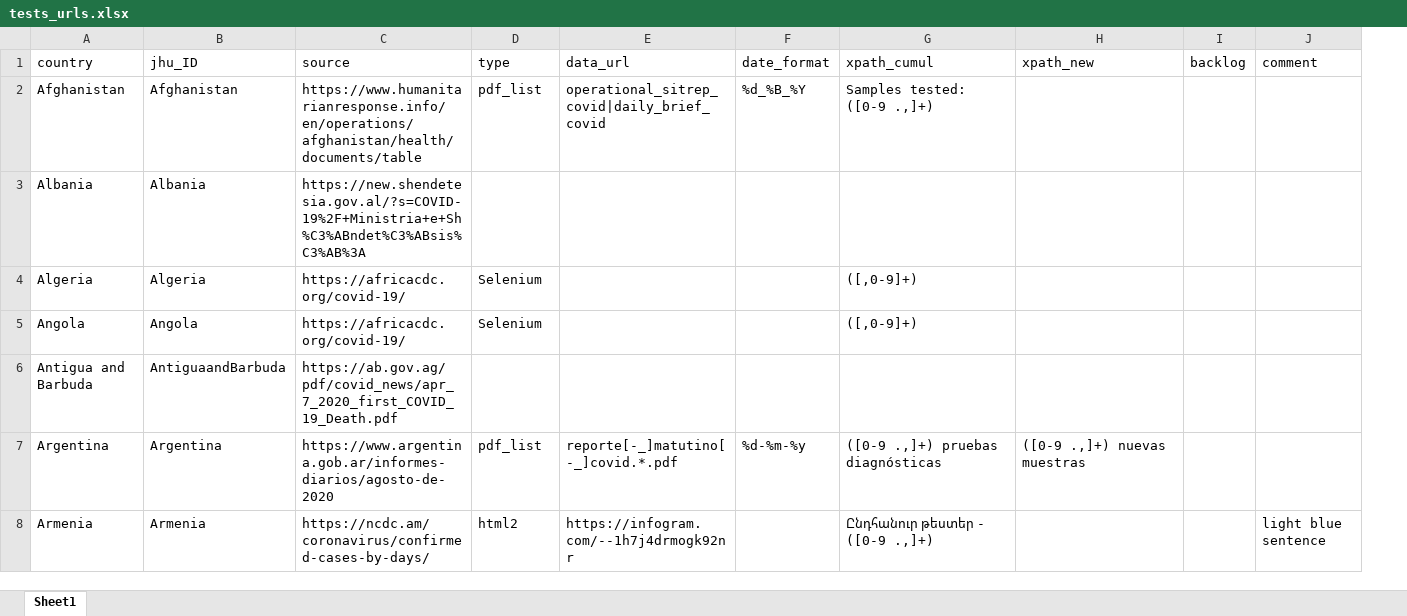
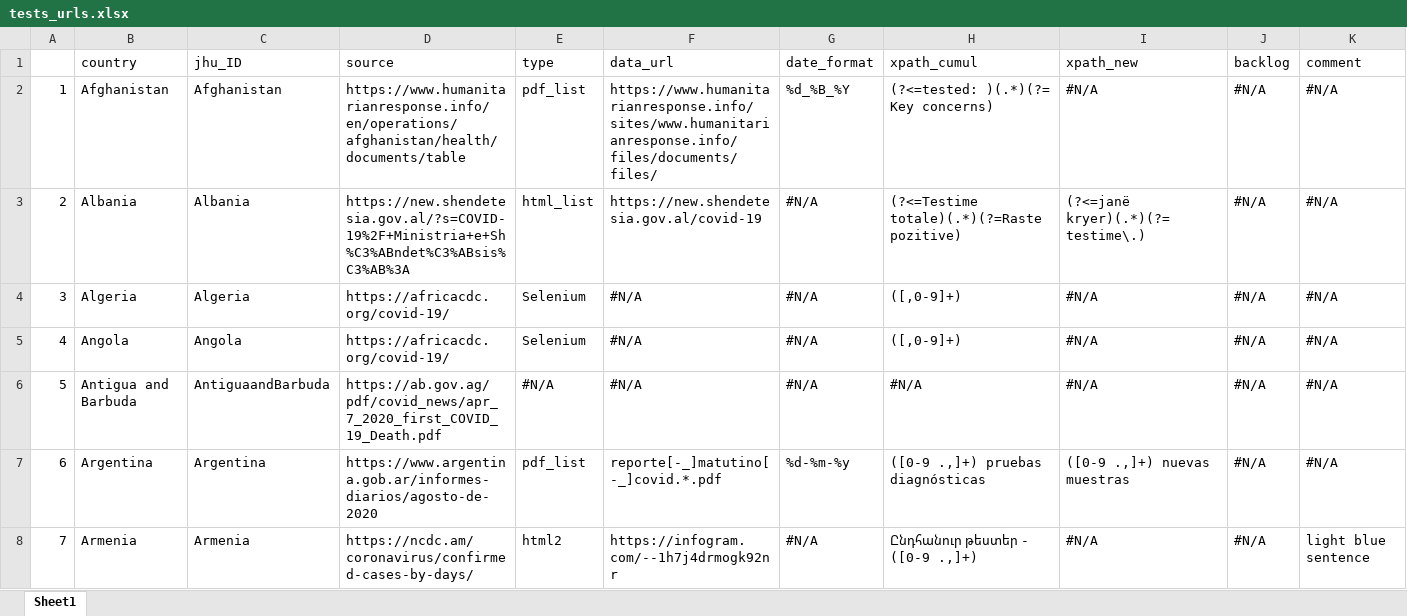
Before and after one commit to finddx/FINDCov19TrackerData, an Excel workbook: manual/tests_urls.xlsx, sheet Sheet1, drawn as a sheet; only a part is shown; values as stored, in another font and other column widths than the file's, no cell formats; addresses are those after the commit; the diff covers the shown part only; the diff names each change by its address in the sheet, - before the commit and + after, or states it on an @@ line.

```diff
--- a/manual/tests_urls.xlsx (sheet Sheet1)
+++ b/manual/tests_urls.xlsx (sheet Sheet1)
+column A, rows 2-8: 1 | 2 | 3 | 4 | 5 | 6 | 7
-F2 (data_url): operational_sitrep_covid|daily_brief_covid
+F2 (data_url): https://www.humanitarianresponse.info/sites/www.humanitarianresponse.info/files/documents/files/
-H2 (xpath_cumul): Samples tested: ([0-9 .,]+)
+H2 (xpath_cumul): (?<=tested: )(.*)(?= Key concerns)
-I2 (xpath_new): (empty)
+I2 (xpath_new): #N/A
-J2:J8 (backlog): (empty)
+J2:J8 (backlog): #N/A
-K2:K7 (comment): (empty)
+K2:K7 (comment): #N/A
-E3 (type): (empty)
+E3 (type): html_list
-F3 (data_url): (empty)
+F3 (data_url): https://new.shendetesia.gov.al/covid-19
-G3:G6 (date_format): (empty)
+G3:G6 (date_format): #N/A
-H3 (xpath_cumul): (empty)
+H3 (xpath_cumul): (?<=Testime totale)(.*)(?=Raste pozitive)
-I3 (xpath_new): (empty)
+I3 (xpath_new): (?<=janë kryer)(.*)(?=testime\.)
-F4:F6 (data_url): (empty)
+F4:F6 (data_url): #N/A
-I4:I6 (xpath_new): (empty)
+I4:I6 (xpath_new): #N/A
-E6 (type): (empty)
+E6 (type): #N/A
-H6 (xpath_cumul): (empty)
+H6 (xpath_cumul): #N/A
-G8 (date_format): (empty)
+G8 (date_format): #N/A
-I8 (xpath_new): (empty)
+I8 (xpath_new): #N/A
```
Also changed, not shown: 923 edited cells elsewhere in this sheet, cell formats.
